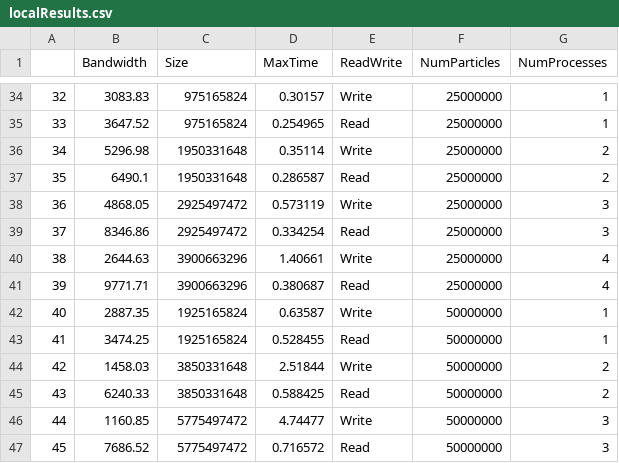
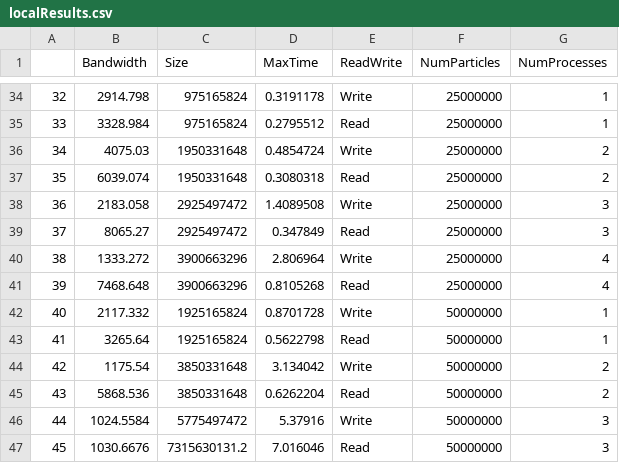
Before and after one commit to Ankur19/HACC_IO_Benchmark_Tests, a CSV file: localResults.csv, drawn as a sheet; only a part is shown, gaps mark what is left out; the diff covers the shown part only.

```diff
--- a/localResults.csv
+++ b/localResults.csv
@@ -34,14 +34,14 @@
-32,3083.83,975165824,0.30157,Write,25000000,1
-33,3647.52,975165824,0.254965,Read,25000000,1
-34,5296.98,1950331648,0.35114,Write,25000000,2
-35,6490.1,1950331648,0.286587,Read,25000000,2
-36,4868.05,2925497472,0.573119,Write,25000000,3
-37,8346.86,2925497472,0.334254,Read,25000000,3
-38,2644.63,3900663296,1.40661,Write,25000000,4
-39,9771.71,3900663296,0.380687,Read,25000000,4
-40,2887.35,1925165824,0.63587,Write,50000000,1
-41,3474.25,1925165824,0.528455,Read,50000000,1
-42,1458.03,3850331648,2.51844,Write,50000000,2
-43,6240.33,3850331648,0.588425,Read,50000000,2
-44,1160.85,5775497472,4.74477,Write,50000000,3
-45,7686.52,5775497472,0.716572,Read,50000000,3
+32,2914.798,975165824,0.3191178,Write,25000000,1
+33,3328.984,975165824,0.2795512,Read,25000000,1
+34,4075.03,1950331648,0.4854724,Write,25000000,2
+35,6039.074,1950331648,0.3080318,Read,25000000,2
+36,2183.058,2925497472,1.4089508,Write,25000000,3
+37,8065.27,2925497472,0.347849,Read,25000000,3
+38,1333.272,3900663296,2.806964,Write,25000000,4
+39,7468.648,3900663296,0.8105268,Read,25000000,4
+40,2117.332,1925165824,0.8701728,Write,50000000,1
+41,3265.64,1925165824,0.5622798,Read,50000000,1
+42,1175.54,3850331648,3.134042,Write,50000000,2
+43,5868.536,3850331648,0.6262204,Read,50000000,2
+44,1024.5584,5775497472,5.37916,Write,50000000,3
+45,1030.6676,7315630131.2,7.016046,Read,50000000,3
```
Also changed, not shown: 6 added rows, 6 removed rows and 82 edited cells elsewhere in this file, 29 other files.
